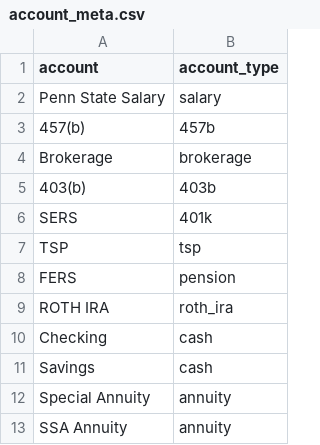
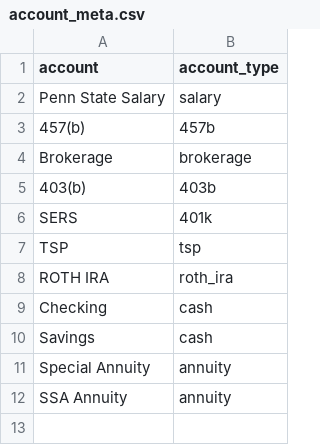
Before and after one commit to dfox0207/FIRE, a CSV file: Config/account_meta.csv, drawn as a sheet; the diff names each change by its address in the sheet, - before the commit and + after, or states it on an @@ line.

Commit message:
fers

```diff
--- a/Config/account_meta.csv
+++ b/Config/account_meta.csv
-row 8: FERS | pension
```
